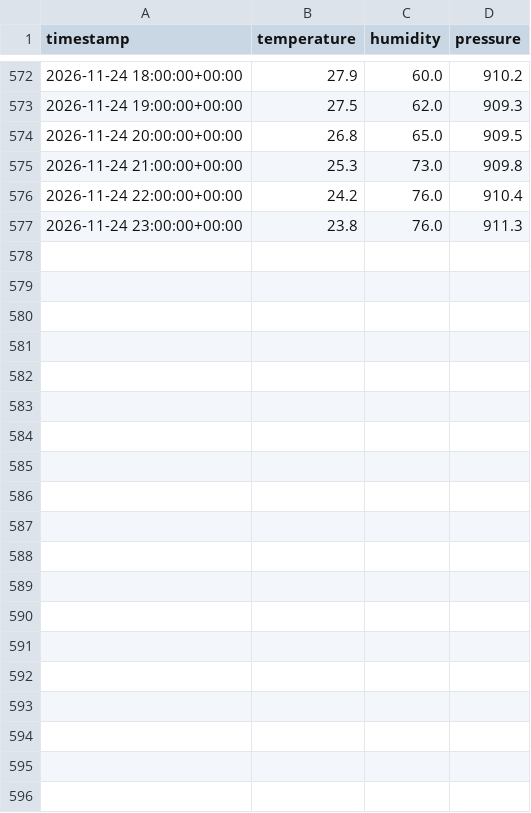
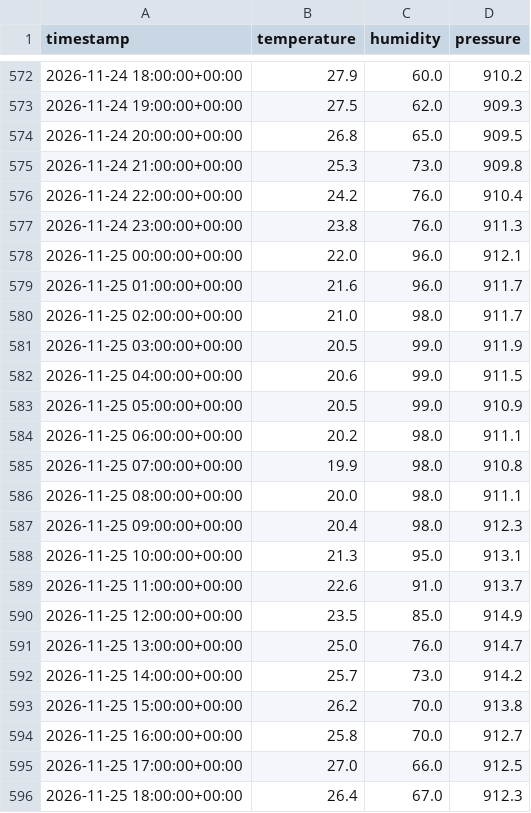
Before and after one commit to Gabriel-Domingueti/weather-station-dashboard, a CSV file: data/raw/2026-11.csv, drawn as a sheet; only a part is shown, gaps mark what is left out; the diff covers the shown part only; the diff names each change by its address in the sheet, - before the commit and + after, or states it on an @@ line.

```diff
--- a/data/raw/2026-11.csv
+++ b/data/raw/2026-11.csv
+row 578: 2026-11-25 00:00:00+00:00 | 22.0 | 96.0 | 912.1
+row 579: 2026-11-25 01:00:00+00:00 | 21.6 | 96.0 | 911.7
+row 580: 2026-11-25 02:00:00+00:00 | 21.0 | 98.0 | 911.7
+row 581: 2026-11-25 03:00:00+00:00 | 20.5 | 99.0 | 911.9
+row 582: 2026-11-25 04:00:00+00:00 | 20.6 | 99.0 | 911.5
+row 583: 2026-11-25 05:00:00+00:00 | 20.5 | 99.0 | 910.9
+row 584: 2026-11-25 06:00:00+00:00 | 20.2 | 98.0 | 911.1
+row 585: 2026-11-25 07:00:00+00:00 | 19.9 | 98.0 | 910.8
+row 586: 2026-11-25 08:00:00+00:00 | 20.0 | 98.0 | 911.1
+row 587: 2026-11-25 09:00:00+00:00 | 20.4 | 98.0 | 912.3
+row 588: 2026-11-25 10:00:00+00:00 | 21.3 | 95.0 | 913.1
+row 589: 2026-11-25 11:00:00+00:00 | 22.6 | 91.0 | 913.7
+row 590: 2026-11-25 12:00:00+00:00 | 23.5 | 85.0 | 914.9
+row 591: 2026-11-25 13:00:00+00:00 | 25.0 | 76.0 | 914.7
+row 592: 2026-11-25 14:00:00+00:00 | 25.7 | 73.0 | 914.2
+row 593: 2026-11-25 15:00:00+00:00 | 26.2 | 70.0 | 913.8
+row 594: 2026-11-25 16:00:00+00:00 | 25.8 | 70.0 | 912.7
+row 595: 2026-11-25 17:00:00+00:00 | 27.0 | 66.0 | 912.5
+row 596: 2026-11-25 18:00:00+00:00 | 26.4 | 67.0 | 912.3
```
Also changed, not shown: 29 added rows elsewhere in this file, data/sul_de_minas/carmo_de_minas.csv, data/sul_de_minas/guaxupe.csv, 24 other files.
